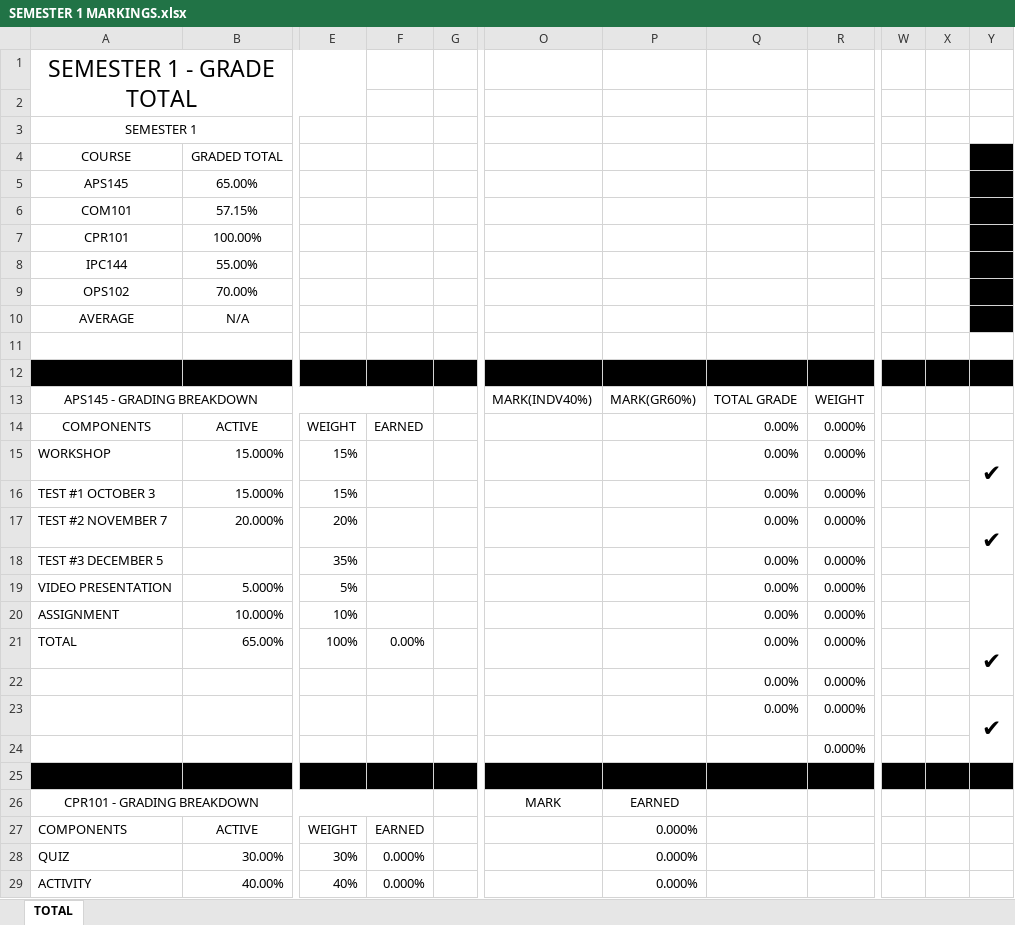
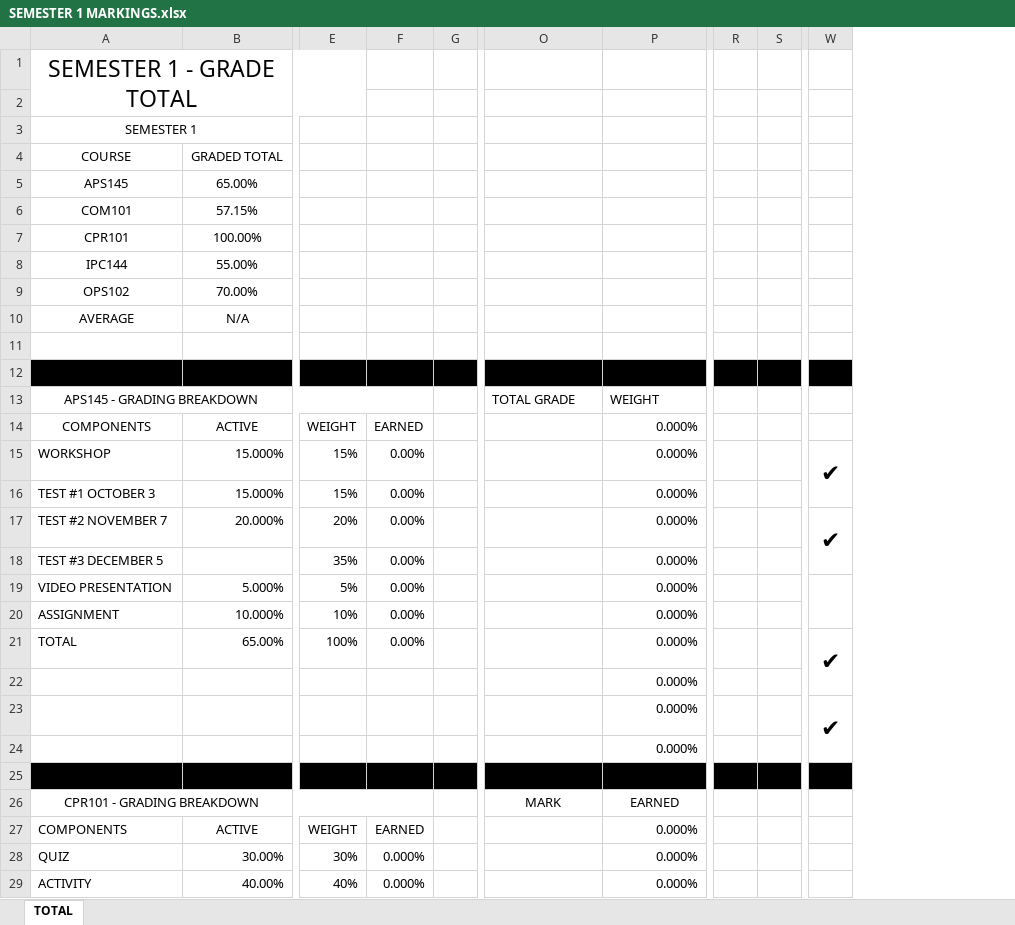
Before and after one commit to ggeennn/GPA_Calculator, an Excel workbook: GPAcalculator/SEMESTER 1 MARKINGS.xlsx, sheet TOTAL, drawn as a sheet; only a part is shown, gaps mark what is left out; values as stored, in another font and other column widths than the file's, no borders; removed rows and columns are numbered as before the commit, all else as after; the diff covers the shown part only; the diff names each change by its address in the sheet, - before the commit and + after, or states it on an @@ line.

Commit message:
marking details debugging

```diff
--- a/GPAcalculator/SEMESTER 1 MARKINGS.xlsx (sheet TOTAL)
+++ b/GPAcalculator/SEMESTER 1 MARKINGS.xlsx (sheet TOTAL)
-column Q, rows 13-23: TOTAL GRADE | 0.00% | 0.00% | 0.00% | 0.00% | 0.00% | 0.00% | 0.00% | 0.00% | 0.00% | 0.00%
-column R, rows 13-24: WEIGHT | 0.000% | 0.000% | 0.000% | 0.000% | 0.000% | 0.000% | 0.000% | 0.000% | 0.000% | 0.000% | 0.000%
+column R, empty
+column S, empty
-column W, empty
-column X, empty
-W4:W10 fill: #000000
+W4:W10 fill: none
-O13: MARK(INDV40%)
+O13: TOTAL GRADE
-P13: MARK(GR60%)
+P13: WEIGHT
-P14:P24: (empty)
+P14:P24: 0.000%
-F15:F20: (empty)
+F15:F20: 0.00%
```
Also changed, not shown: 5 edited cells and merged cells elsewhere in this sheet.
